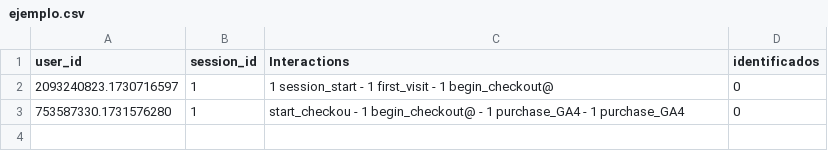
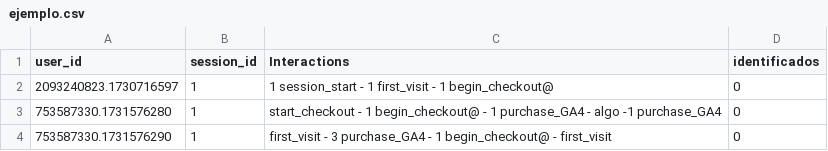
Before and after one commit to payupython/cja_str, a CSV file: CursorAI/RouteAnalysys/data/import/ejemplo.csv, drawn as a sheet.

Commit message:
feat: guardar cambios pendientes en rama dashboard - actualizaciones en reglas, datos de ejemplo y requirements

```diff
--- a/CursorAI/RouteAnalysys/data/import/ejemplo.csv
+++ b/CursorAI/RouteAnalysys/data/import/ejemplo.csv
@@ -2,2 +2,3 @@ user_id,session_id,Interactions,identificados
 2093240823.1730716597,1, 1 session_start - 1 first_visit - 1 begin_checkout@,0
-753587330.1731576280,1,start_checkou - 1 begin_checkout@ - 1 purchase_GA4 - 1 purchase_GA4,0
+753587330.1731576280,1,start_checkout - 1 begin_checkout@ - 1 purchase_GA4 - algo -1 purchase_GA4,0
+753587330.1731576290,1,first_visit - 3 purchase_GA4 - 1 begin_checkout@ - first_visit,0
```
Also changed, not shown: 6 other files.
